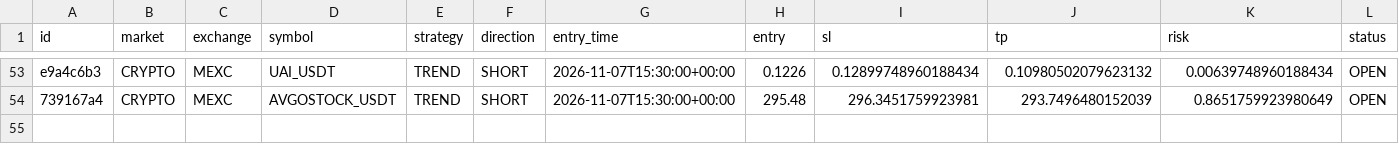
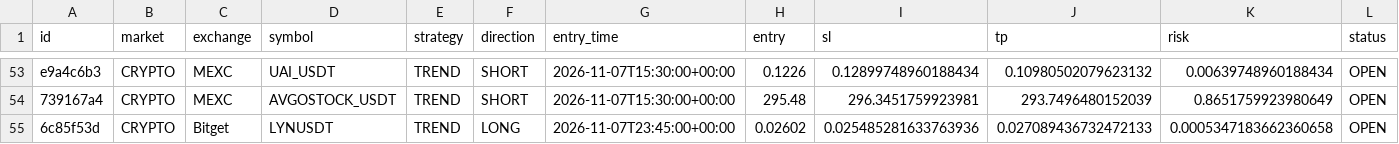
Before and after one commit to sergsm2013-create/crypto-short-scanner, a CSV file: signals.csv, drawn as a sheet; only a part is shown, gaps mark what is left out; rows hold the shown columns only; the diff names each change by its address in the sheet, - before the commit and + after, or states it on an @@ line.

```diff
--- a/signals.csv
+++ b/signals.csv
+row 55: 6c85f53d | CRYPTO | Bitget | LYNUSDT | TREND | LONG | 2026-11-07T23:45:00+00:00 | 0.02602 | 0.025485281633763936 | 0.027089436732472133 | 0.0005347183662360658 | OPEN
```
